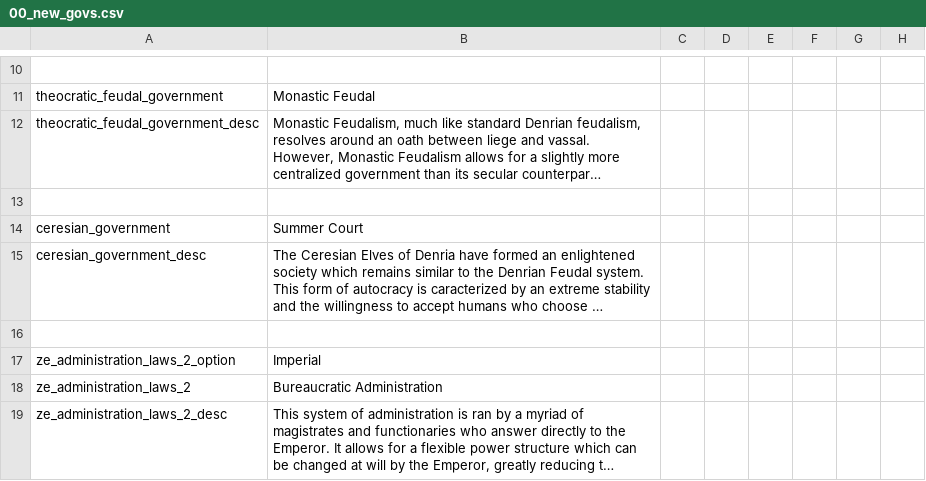
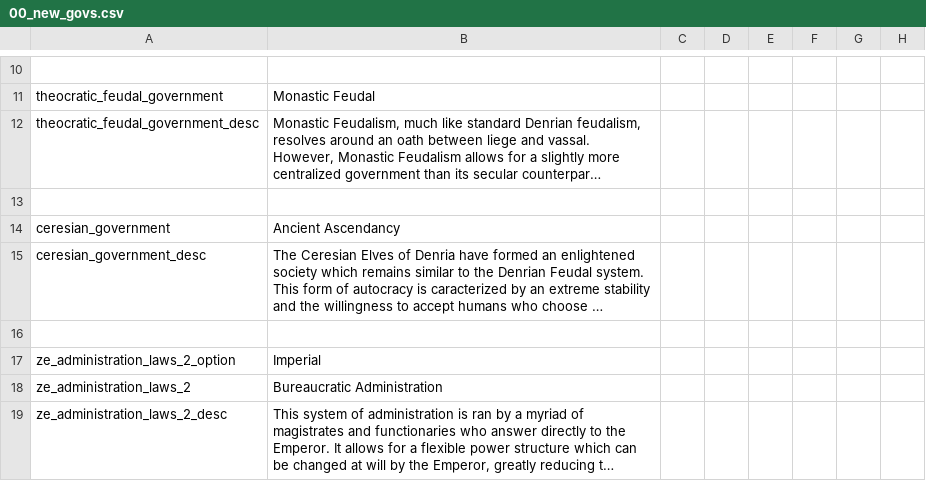
Before and after one commit to AidanSI/Modding-qui-pue, a CSV file: Sekret spooky modding/localisation/00_new_govs.csv, drawn as a sheet; only a part is shown, gaps mark what is left out; long unchanged cells end in …; the diff names each change by its address in the sheet, - before the commit and + after, or states it on an @@ line.

```diff
--- a/Sekret spooky modding/localisation/00_new_govs.csv
+++ b/Sekret spooky modding/localisation/00_new_govs.csv
-B14: Summer Court
+B14: Ancient Ascendancy
```
Also changed, not shown: Sekret spooky modding/localisation/00_cultures_religions.csv, 15 other files.
